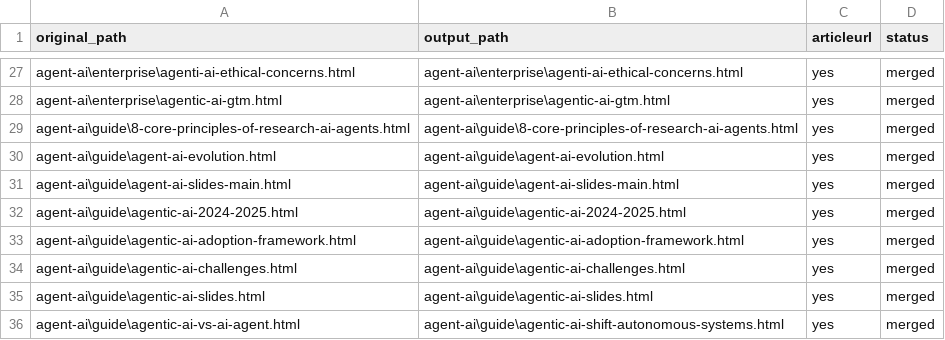
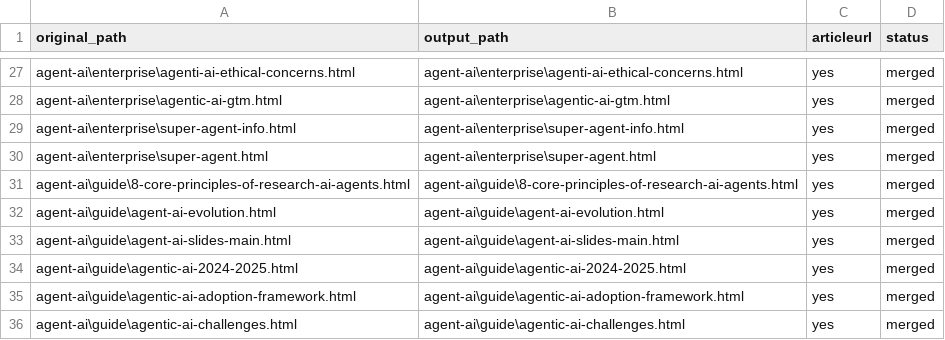
Before and after one commit to create-websites/dataknobs, a CSV file: output/content/renames.csv, drawn as a sheet; only a part is shown, gaps mark what is left out; the shorter side is filled out with more unchanged rows.

```diff
--- a/output/content/renames.csv
+++ b/output/content/renames.csv
@@ -28,2 +28,4 @@ agent-ai\enterprise\agenti-ai-ethical-concerns.html,agent-ai\enterprise\agenti-a
 agent-ai\enterprise\agentic-ai-gtm.html,agent-ai\enterprise\agentic-ai-gtm.html,yes,merged
+agent-ai\enterprise\super-agent-info.html,agent-ai\enterprise\super-agent-info.html,yes,merged
+agent-ai\enterprise\super-agent.html,agent-ai\enterprise\super-agent.html,yes,merged
 agent-ai\guide\8-core-principles-of-research-ai-agents.html,agent-ai\guide\8-core-principles-of-research-ai-agents.html,yes,merged
```
Also changed, not shown: 35 other files.
